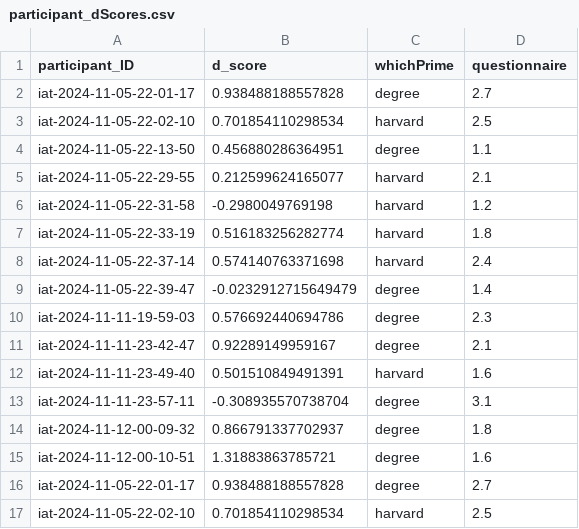
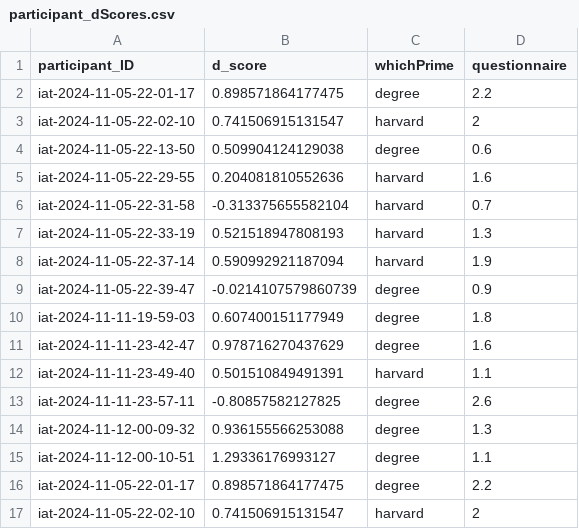
Before and after one commit to ashkim1/psy1903, a CSV file: stats/data_cleaning/data/participant_dScores.csv, drawn as a sheet; only a part is shown; the diff covers the shown part only.

```diff
--- a/stats/data_cleaning/data/participant_dScores.csv
+++ b/stats/data_cleaning/data/participant_dScores.csv
@@ -1,17 +1,17 @@
 "participant_ID","d_score","whichPrime","questionnaire"
-"iat-2024-11-05-22-01-17",0.938488188557828,"degree",2.7
-"iat-2024-11-05-22-02-10",0.701854110298534,"harvard",2.5
-"iat-2024-11-05-22-13-50",0.456880286364951,"degree",1.1
-"iat-2024-11-05-22-29-55",0.212599624165077,"harvard",2.1
-"iat-2024-11-05-22-31-58",-0.2980049769198,"harvard",1.2
-"iat-2024-11-05-22-33-19",0.516183256282774,"harvard",1.8
-"iat-2024-11-05-22-37-14",0.574140763371698,"harvard",2.4
-"iat-2024-11-05-22-39-47",-0.0232912715649479,"degree",1.4
-"iat-2024-11-11-19-59-03",0.576692440694786,"degree",2.3
-"iat-2024-11-11-23-42-47",0.92289149959167,"degree",2.1
-"iat-2024-11-11-23-49-40",0.501510849491391,"harvard",1.6
-"iat-2024-11-11-23-57-11",-0.308935570738704,"degree",3.1
-"iat-2024-11-12-00-09-32",0.866791337702937,"degree",1.8
-"iat-2024-11-12-00-10-51",1.31883863785721,"degree",1.6
-"iat-2024-11-05-22-01-17",0.938488188557828,"degree",2.7
-"iat-2024-11-05-22-02-10",0.701854110298534,"harvard",2.5
+"iat-2024-11-05-22-01-17",0.898571864177475,"degree",2.2
+"iat-2024-11-05-22-02-10",0.741506915131547,"harvard",2
+"iat-2024-11-05-22-13-50",0.509904124129038,"degree",0.6
+"iat-2024-11-05-22-29-55",0.204081810552636,"harvard",1.6
+"iat-2024-11-05-22-31-58",-0.313375655582104,"harvard",0.7
+"iat-2024-11-05-22-33-19",0.521518947808193,"harvard",1.3
+"iat-2024-11-05-22-37-14",0.590992921187094,"harvard",1.9
+"iat-2024-11-05-22-39-47",-0.0214107579860739,"degree",0.9
+"iat-2024-11-11-19-59-03",0.607400151177949,"degree",1.8
+"iat-2024-11-11-23-42-47",0.978716270437629,"degree",1.6
+"iat-2024-11-11-23-49-40",0.501510849491391,"harvard",1.1
+"iat-2024-11-11-23-57-11",-0.80857582127825,"degree",2.6
+"iat-2024-11-12-00-09-32",0.936155566253088,"degree",1.3
+"iat-2024-11-12-00-10-51",1.29336176993127,"degree",1.1
+"iat-2024-11-05-22-01-17",0.898571864177475,"degree",2.2
+"iat-2024-11-05-22-02-10",0.741506915131547,"harvard",2
```
Also changed, not shown: 23 edited cells elsewhere in this file, 2 other files.
